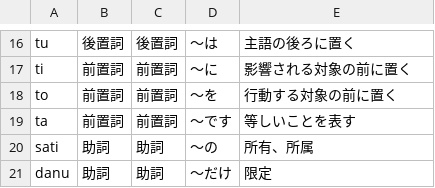
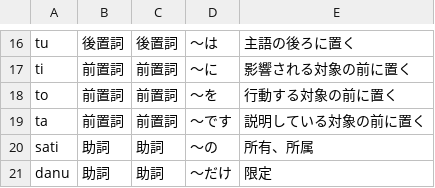
Before and after one commit to yuyasurarin/mylang, a CSV file: nlhc/words.csv, drawn as a sheet; only a part is shown, gaps mark what is left out.

Commit message:
change a little

```diff
--- a/nlhc/words.csv
+++ b/nlhc/words.csv
@@ -18,3 +18,3 @@ ti,前置詞,前置詞,～に,影響される対象の前に置く
 to,前置詞,前置詞,～を,行動する対象の前に置く
-ta,前置詞,前置詞,～です,等しいことを表す
+ta,前置詞,前置詞,～です,説明している対象の前に置く
 sati,助詞,助詞,～の,所有、所属
```
